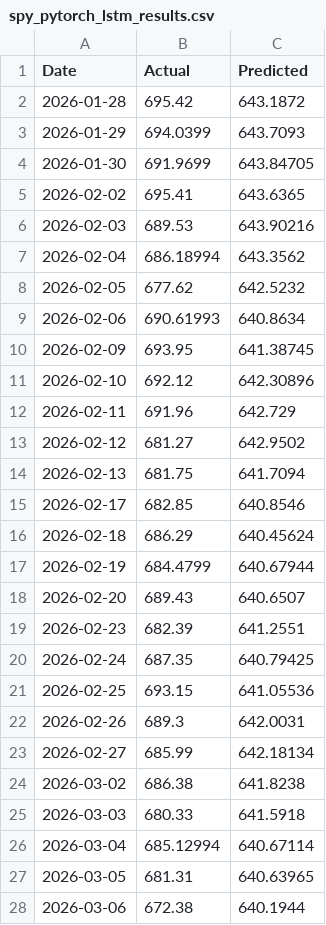
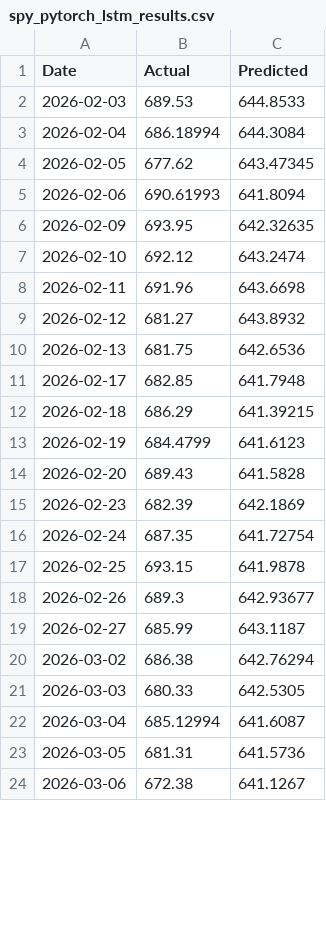
Before and after one commit to Diveride/Project2-Sentiment-analysis-WSbets, a CSV file: outputs/latest_wsb_analysis/prices/spy_pytorch_lstm_results.csv, drawn as a sheet; only a part is shown; the diff covers the shown part only.

```diff
--- a/outputs/latest_wsb_analysis/prices/spy_pytorch_lstm_results.csv
+++ b/outputs/latest_wsb_analysis/prices/spy_pytorch_lstm_results.csv
@@ -1,28 +1,24 @@
 Date,Actual,Predicted
-2026-01-28,695.42,643.1872
-2026-01-29,694.0399,643.7093
-2026-01-30,691.9699,643.84705
-2026-02-02,695.41,643.6365
-2026-02-03,689.53,643.90216
-2026-02-04,686.18994,643.3562
-2026-02-05,677.62,642.5232
-2026-02-06,690.61993,640.8634
-2026-02-09,693.95,641.38745
-2026-02-10,692.12,642.30896
-2026-02-11,691.96,642.729
-2026-02-12,681.27,642.9502
-2026-02-13,681.75,641.7094
-2026-02-17,682.85,640.8546
-2026-02-18,686.29,640.45624
-2026-02-19,684.4799,640.67944
-2026-02-20,689.43,640.6507
-2026-02-23,682.39,641.2551
-2026-02-24,687.35,640.79425
-2026-02-25,693.15,641.05536
-2026-02-26,689.3,642.0031
-2026-02-27,685.99,642.18134
-2026-03-02,686.38,641.8238
-2026-03-03,680.33,641.5918
-2026-03-04,685.12994,640.67114
-2026-03-05,681.31,640.63965
-2026-03-06,672.38,640.1944
+2026-02-03,689.53,644.8533
+2026-02-04,686.18994,644.3084
+2026-02-05,677.62,643.47345
+2026-02-06,690.61993,641.8094
+2026-02-09,693.95,642.32635
+2026-02-10,692.12,643.2474
+2026-02-11,691.96,643.6698
+2026-02-12,681.27,643.8932
+2026-02-13,681.75,642.6536
+2026-02-17,682.85,641.7948
+2026-02-18,686.29,641.39215
+2026-02-19,684.4799,641.6123
+2026-02-20,689.43,641.5828
+2026-02-23,682.39,642.1869
+2026-02-24,687.35,641.72754
+2026-02-25,693.15,641.9878
+2026-02-26,689.3,642.93677
+2026-02-27,685.99,643.1187
+2026-03-02,686.38,642.76294
+2026-03-03,680.33,642.5305
+2026-03-04,685.12994,641.6087
+2026-03-05,681.31,641.5736
+2026-03-06,672.38,641.1267
```
Also changed, not shown: 4 added rows and 69 edited cells elsewhere in this file, outputs/latest_wsb_analysis/prices/spce_pytorch_lstm_results.csv, outputs/latest_wsb_analysis/pytorch_lstm_summary.csv, 8 other files.
